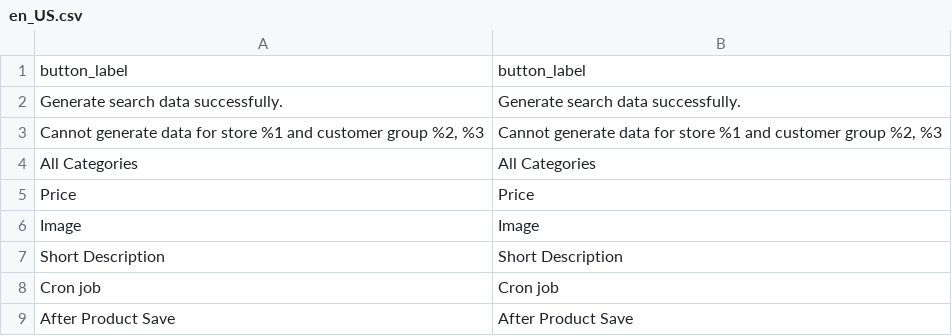
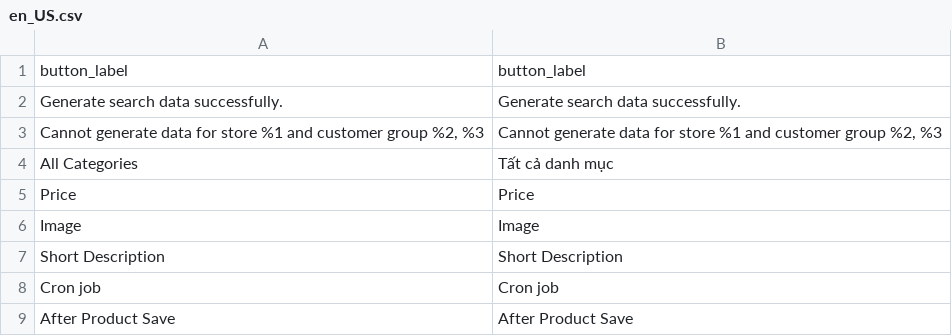
Before and after one commit to Denda69/rosa, a CSV file: app/code/Mageplaza/Search/i18n/en_US.csv, drawn as a sheet; only a part is shown.

```diff
--- a/app/code/Mageplaza/Search/i18n/en_US.csv
+++ b/app/code/Mageplaza/Search/i18n/en_US.csv
@@ -3,3 +3,3 @@ button_label,button_label
 "Cannot generate data for store %1 and customer group %2, %3","Cannot generate data for store %1 and customer group %2, %3"
-"All Categories","All Categories"
+"All Categories","Tất cả danh mục"
 Price,Price
```
Also changed, not shown: 4 other files.
